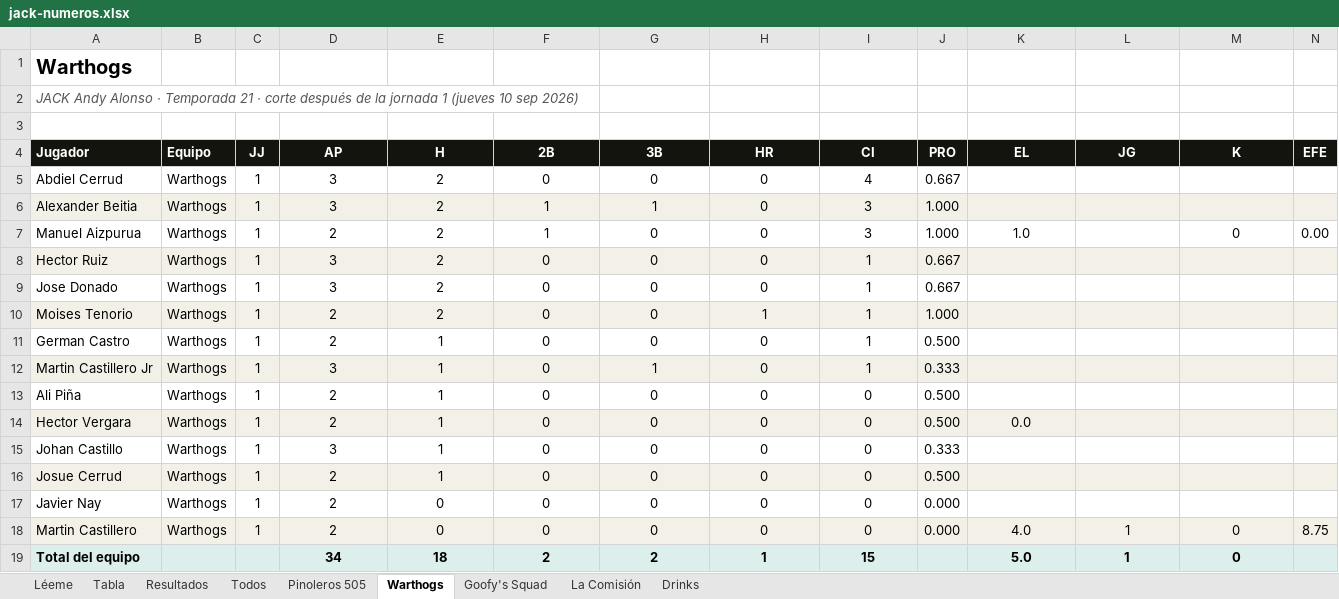
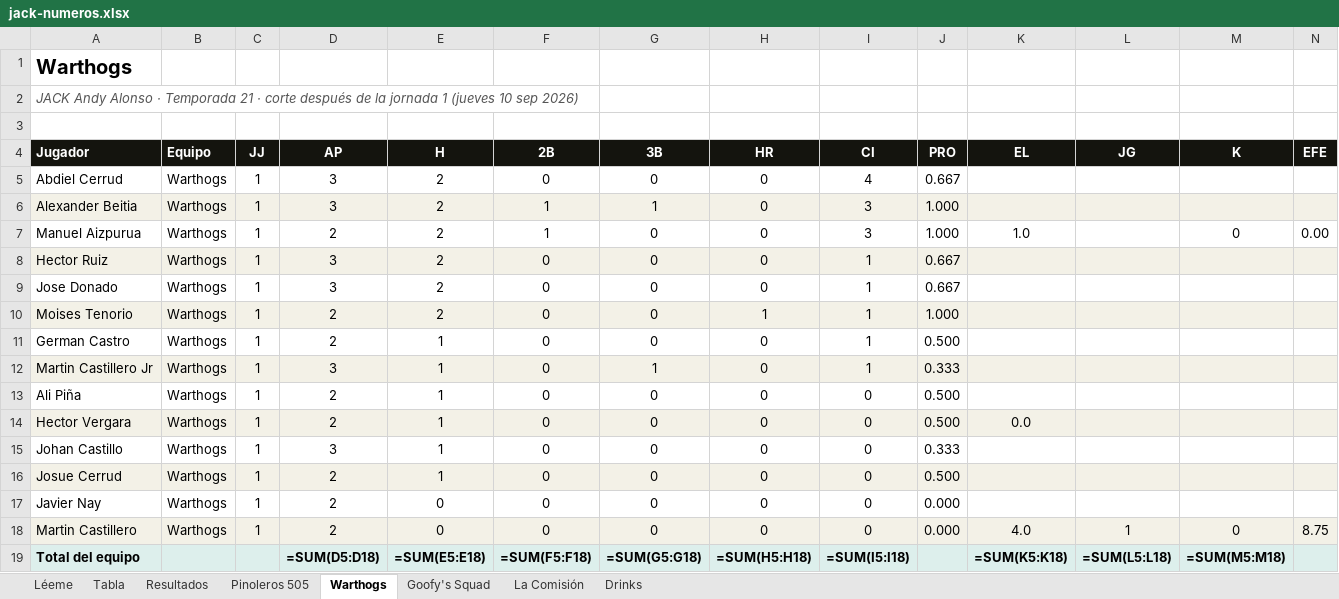
Before and after one commit to lamellaleague/lamellaleague.github.io, an Excel workbook: jack-numeros.xlsx, sheet Warthogs, drawn as a sheet; values as stored, in another font and other column widths than the file's, no borders; formulas without a stored value are shown as written; charts and pictures not drawn; the diff names each change by its address in the sheet, - before the commit and + after, or states it on an @@ line.

Commit message:
Números JACK y Senior: versión pública sin la hoja Todos

```diff
--- a/jack-numeros.xlsx (sheet Warthogs)
+++ b/jack-numeros.xlsx (sheet Warthogs)
-sheet tab: Todos
-D19 (AP): 34
+D19 (AP): =SUM(D5:D18)
-E19 (H): 18
+E19 (H): =SUM(E5:E18)
-F19 (2B): 2
+F19 (2B): =SUM(F5:F18)
-G19 (3B): 2
+G19 (3B): =SUM(G5:G18)
-H19 (HR): 1
+H19 (HR): =SUM(H5:H18)
-I19 (CI): 15
+I19 (CI): =SUM(I5:I18)
-K19 (EL): 5.0
+K19 (EL): =SUM(K5:K18)
-L19 (JG): 1
+L19 (JG): =SUM(L5:L18)
-M19 (K): 0
+M19 (K): =SUM(M5:M18)
```
Also changed, not shown: sheet Tabla, sheet La Comisión, sheet Pinoleros 505, sheet Goofy's Squad, sheet Léeme, charts or pictures, senior-numeros.xlsx.
